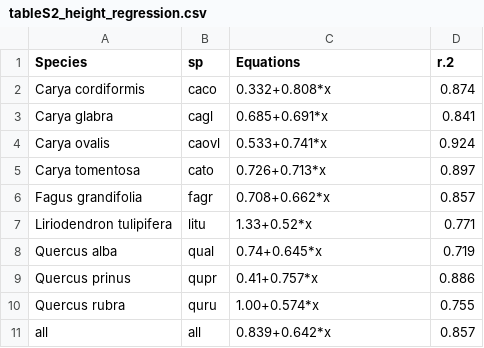
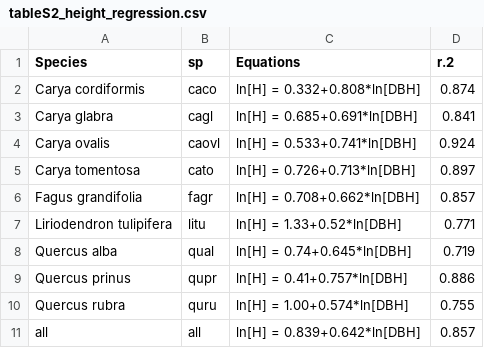
Before and after one commit to SCBI-ForestGEO/McGregor_climate-sensitivity-variation, a CSV file: manuscript/tables_figures/tableS2_height_regression.csv, drawn as a sheet.

Commit message:
Fixed table S2 equations as per #85
also changed main analysis code to reflect this

```diff
--- a/manuscript/tables_figures/tableS2_height_regression.csv
+++ b/manuscript/tables_figures/tableS2_height_regression.csv
@@ -1,11 +1,11 @@
 "Species","sp","Equations","r.2"
-"Carya cordiformis","caco","0.332+0.808*x",0.874
-"Carya glabra","cagl","0.685+0.691*x",0.841
-"Carya ovalis","caovl","0.533+0.741*x",0.924
-"Carya tomentosa","cato","0.726+0.713*x",0.897
-"Fagus grandifolia","fagr","0.708+0.662*x",0.857
-"Liriodendron tulipifera","litu","1.33+0.52*x",0.771
-"Quercus alba","qual","0.74+0.645*x",0.719
-"Quercus prinus","qupr","0.41+0.757*x",0.886
-"Quercus rubra","quru","1.00+0.574*x",0.755
-"all","all","0.839+0.642*x",0.857
+"Carya cordiformis","caco","ln[H] = 0.332+0.808*ln[DBH]",0.874
+"Carya glabra","cagl","ln[H] = 0.685+0.691*ln[DBH]",0.841
+"Carya ovalis","caovl","ln[H] = 0.533+0.741*ln[DBH]",0.924
+"Carya tomentosa","cato","ln[H] = 0.726+0.713*ln[DBH]",0.897
+"Fagus grandifolia","fagr","ln[H] = 0.708+0.662*ln[DBH]",0.857
+"Liriodendron tulipifera","litu","ln[H] = 1.33+0.52*ln[DBH]",0.771
+"Quercus alba","qual","ln[H] = 0.74+0.645*ln[DBH]",0.719
+"Quercus prinus","qupr","ln[H] = 0.41+0.757*ln[DBH]",0.886
+"Quercus rubra","quru","ln[H] = 1.00+0.574*ln[DBH]",0.755
+"all","all","ln[H] = 0.839+0.642*ln[DBH]",0.857
```
Also changed, not shown: 3 other files.
